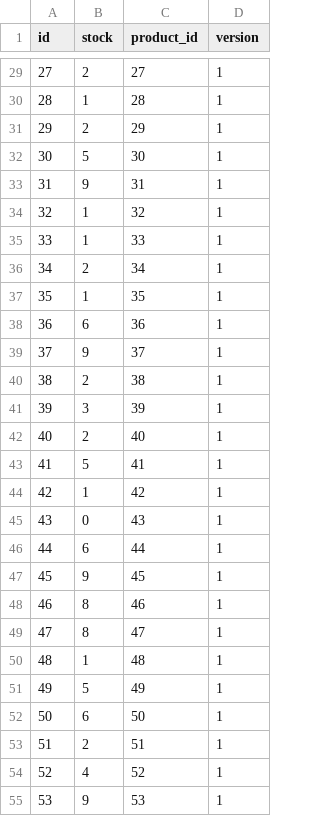
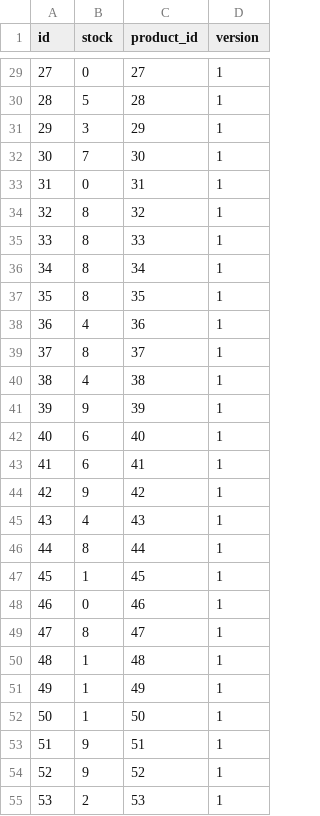
Before and after one commit to Quentindmrq/ecoms, a CSV file: src/main/resources/config/liquibase/fake-data/stock.csv, drawn as a sheet; only a part is shown, gaps mark what is left out; the diff covers the shown part only.

```diff
--- a/src/main/resources/config/liquibase/fake-data/stock.csv
+++ b/src/main/resources/config/liquibase/fake-data/stock.csv
@@ -29,27 +29,27 @@ id;stock;product_id;version
-27;2;27;1
-28;1;28;1
-29;2;29;1
-30;5;30;1
-31;9;31;1
-32;1;32;1
-33;1;33;1
-34;2;34;1
-35;1;35;1
-36;6;36;1
-37;9;37;1
-38;2;38;1
-39;3;39;1
-40;2;40;1
-41;5;41;1
-42;1;42;1
-43;0;43;1
-44;6;44;1
-45;9;45;1
-46;8;46;1
+27;0;27;1
+28;5;28;1
+29;3;29;1
+30;7;30;1
+31;0;31;1
+32;8;32;1
+33;8;33;1
+34;8;34;1
+35;8;35;1
+36;4;36;1
+37;8;37;1
+38;4;38;1
+39;9;39;1
+40;6;40;1
+41;6;41;1
+42;9;42;1
+43;4;43;1
+44;8;44;1
+45;1;45;1
+46;0;46;1
 47;8;47;1
 48;1;48;1
-49;5;49;1
-50;6;50;1
-51;2;51;1
-52;4;52;1
-53;9;53;1
+49;1;49;1
+50;1;50;1
+51;9;51;1
+52;9;52;1
+53;2;53;1
```
Also changed, not shown: 50 edited cells elsewhere in this file, src/main/resources/config/liquibase/fake-data/product.csv, 2 other files.
